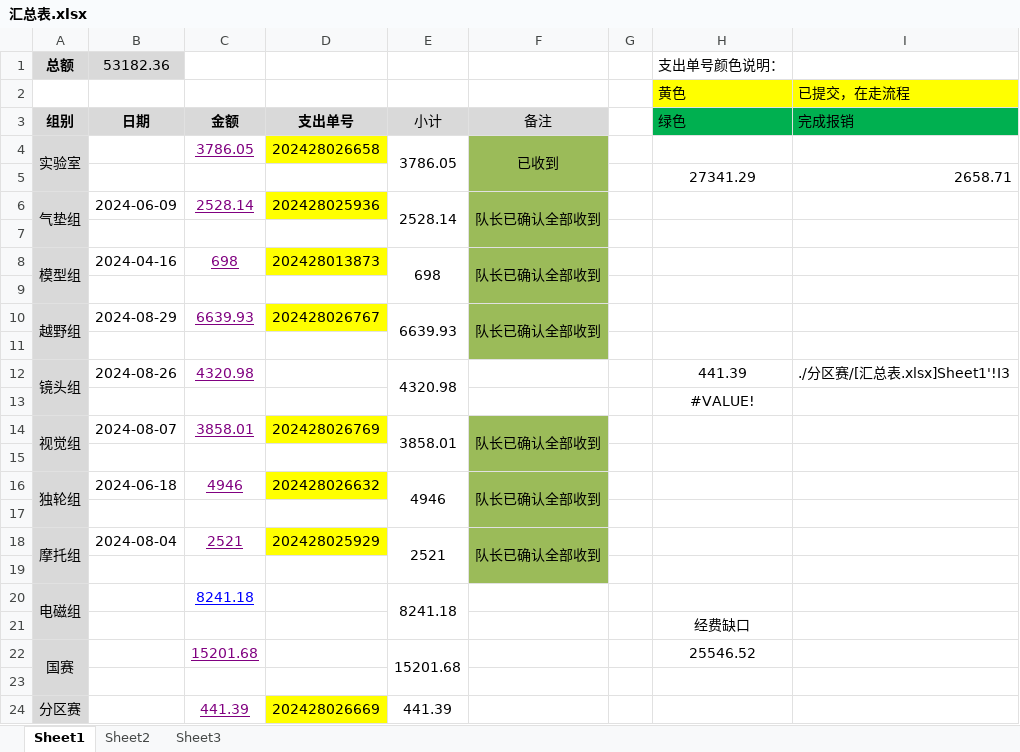
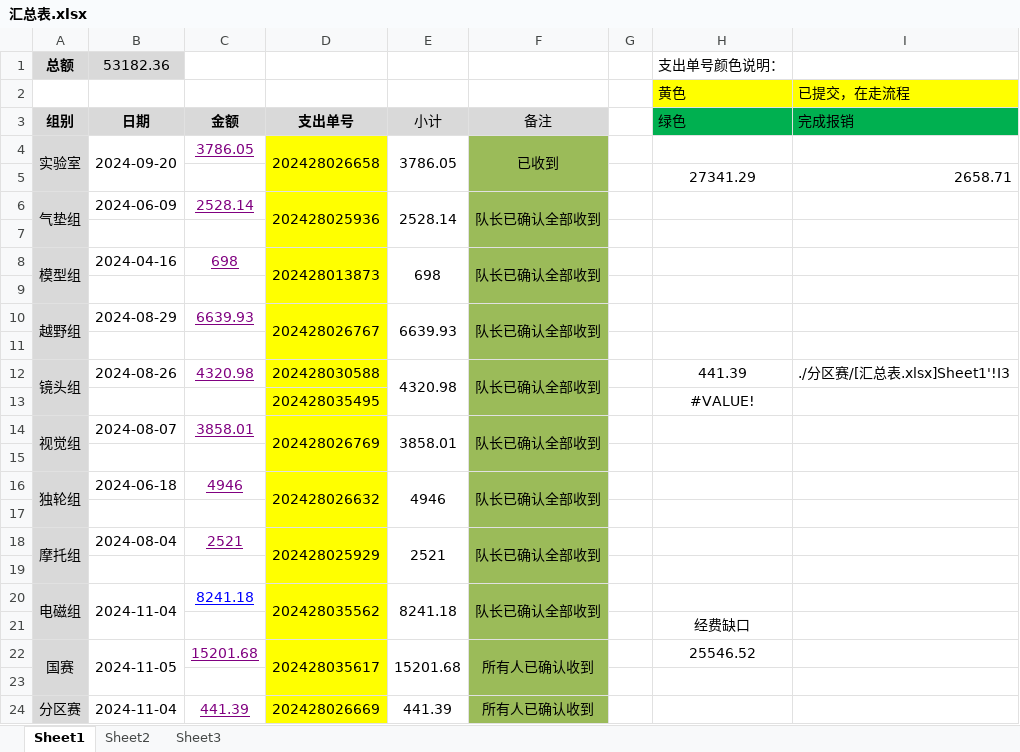
Before and after one commit to xhao79/smartcar_2024, an Excel workbook: expense/汇总表.xlsx, sheet Sheet1, drawn as a sheet; values as stored, in another font and other column widths than the file's, no borders; the diff names each change by its address in the sheet, - before the commit and + after, or states it on an @@ line.

Commit message:
完成所有费用的报销！！！！

```diff
--- a/expense/汇总表.xlsx (sheet Sheet1)
+++ b/expense/汇总表.xlsx (sheet Sheet1)
-B4 (日期): (empty)
+B4 (日期): 2024-09-20
+B4:B5 merged
+D4:D5 merged
-D5 fill: none
+D5 fill: #FFFF00
+D6:D7 merged
-D7 fill: none
+D7 fill: #FFFF00
+D8:D9 merged
-D9 fill: none
+D9 fill: #FFFF00
+D10:D11 merged
-D11:D13 fill: none
+D11:D13 fill: #FFFF00
-D12 (支出单号): (empty)
+D12 (支出单号): 202428030588
-F12 (备注): (empty)
+F12 (备注): 队长已确认全部收到
-F12:F13 fill: none
+F12:F13 fill: #9BBB59
+F12:F13 merged
-D13 (支出单号): (empty)
+D13 (支出单号): 202428035495
+D14:D15 merged
-D15 fill: none
+D15 fill: #FFFF00
+D16:D17 merged
-D17 fill: none
+D17 fill: #FFFF00
+D18:D19 merged
-D19:D23 fill: none
+D19:D23 fill: #FFFF00
-B20 (日期): (empty)
+B20 (日期): 2024-11-04
+B20:B21 merged
-D20 (支出单号): (empty)
+D20 (支出单号): 202428035562
+D20:D21 merged
-F20 (备注): (empty)
+F20 (备注): 队长已确认全部收到
-F20:F24 fill: none
+F20:F24 fill: #9BBB59
+F20:F21 merged
-B22 (日期): (empty)
+B22 (日期): 2024-11-05
+B22:B23 merged
-D22 (支出单号): (empty)
+D22 (支出单号): 202428035617
+D22:D23 merged
-F22 (备注): (empty)
+F22 (备注): 所有人已确认收到
+F22:F23 merged
-B24 (日期): (empty)
+B24 (日期): 2024-11-04
-F24 (备注): (empty)
+F24 (备注): 所有人已确认收到
```
